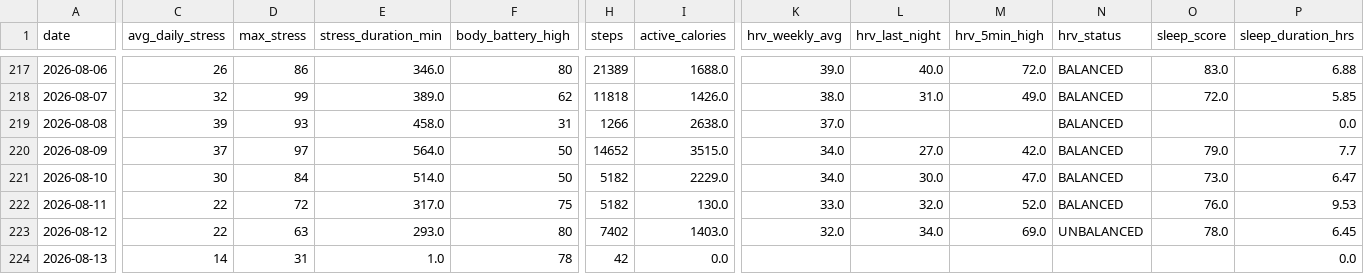
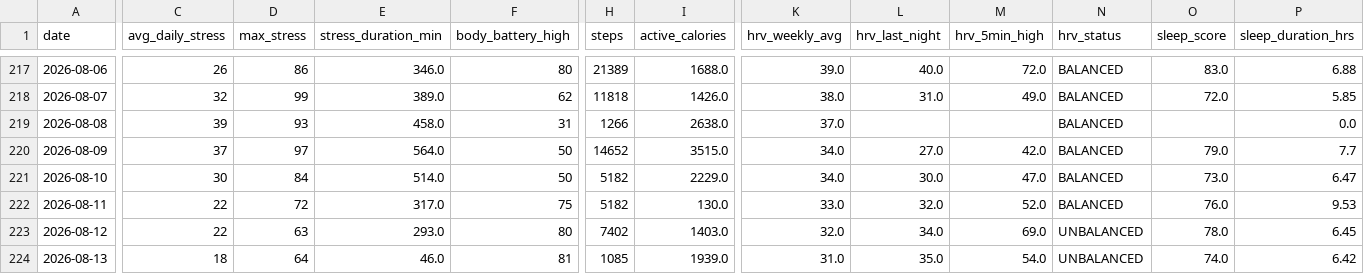
Before and after one commit to esquiremurphington/training-data, a CSV file: daily_health.csv, drawn as a sheet; only a part is shown, gaps mark what is left out; the diff covers the shown part only; the diff names each change by its address in the sheet, - before the commit and + after, or states it on an @@ line.

Commit message:
sync Daily Health — 2026-08-13 05:00 UTC

```diff
--- a/daily_health.csv
+++ b/daily_health.csv
-C224 (avg_daily_stress): 14
+C224 (avg_daily_stress): 18
-D224 (max_stress): 31
+D224 (max_stress): 64
-E224 (stress_duration_min): 1.0
+E224 (stress_duration_min): 46.0
-F224 (body_battery_high): 78
+F224 (body_battery_high): 81
-H224 (steps): 42
+H224 (steps): 1085
-I224 (active_calories): 0.0
+I224 (active_calories): 1939.0
-K224 (hrv_weekly_avg): (empty)
+K224 (hrv_weekly_avg): 31.0
-L224 (hrv_last_night): (empty)
+L224 (hrv_last_night): 35.0
-M224 (hrv_5min_high): (empty)
+M224 (hrv_5min_high): 54.0
-N224 (hrv_status): (empty)
+N224 (hrv_status): UNBALANCED
-O224 (sleep_score): (empty)
+O224 (sleep_score): 74.0
-P224 (sleep_duration_hrs): 0.0
+P224 (sleep_duration_hrs): 6.42
```
Also changed, not shown: 13 edited cells elsewhere in this file.
